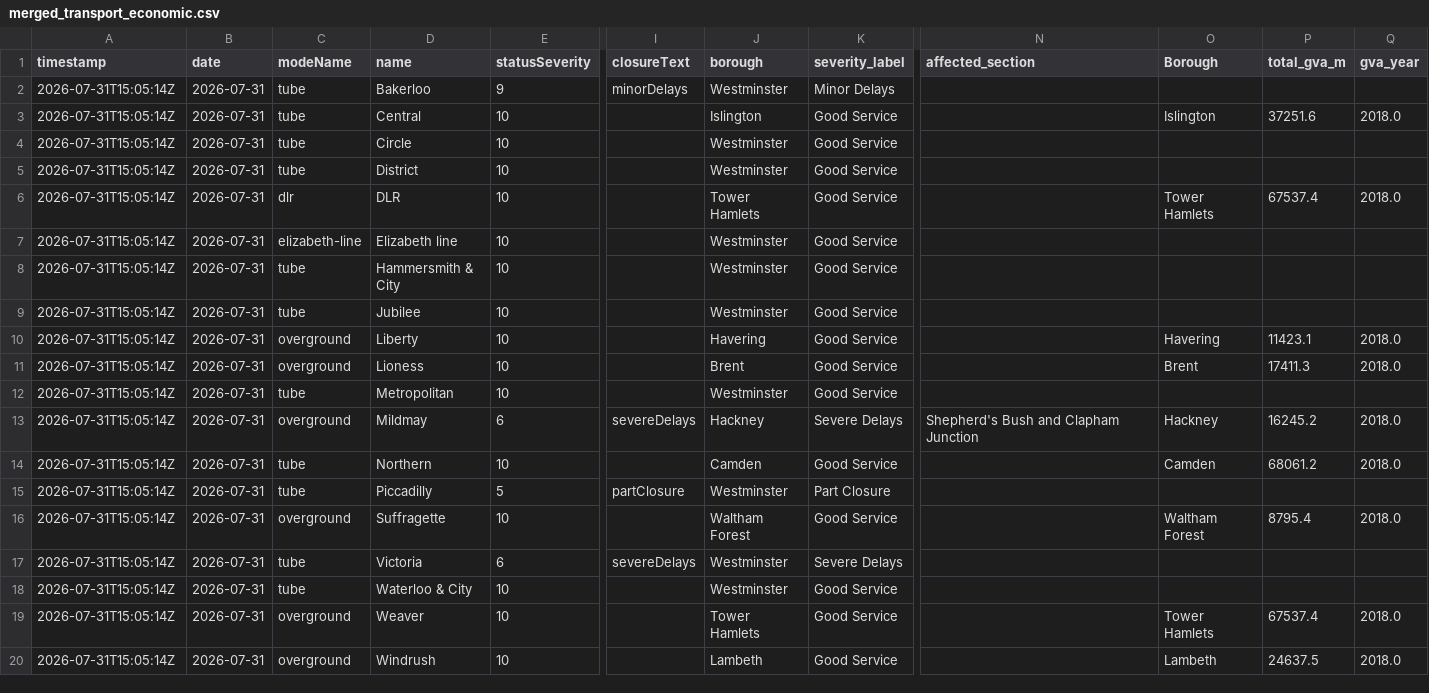
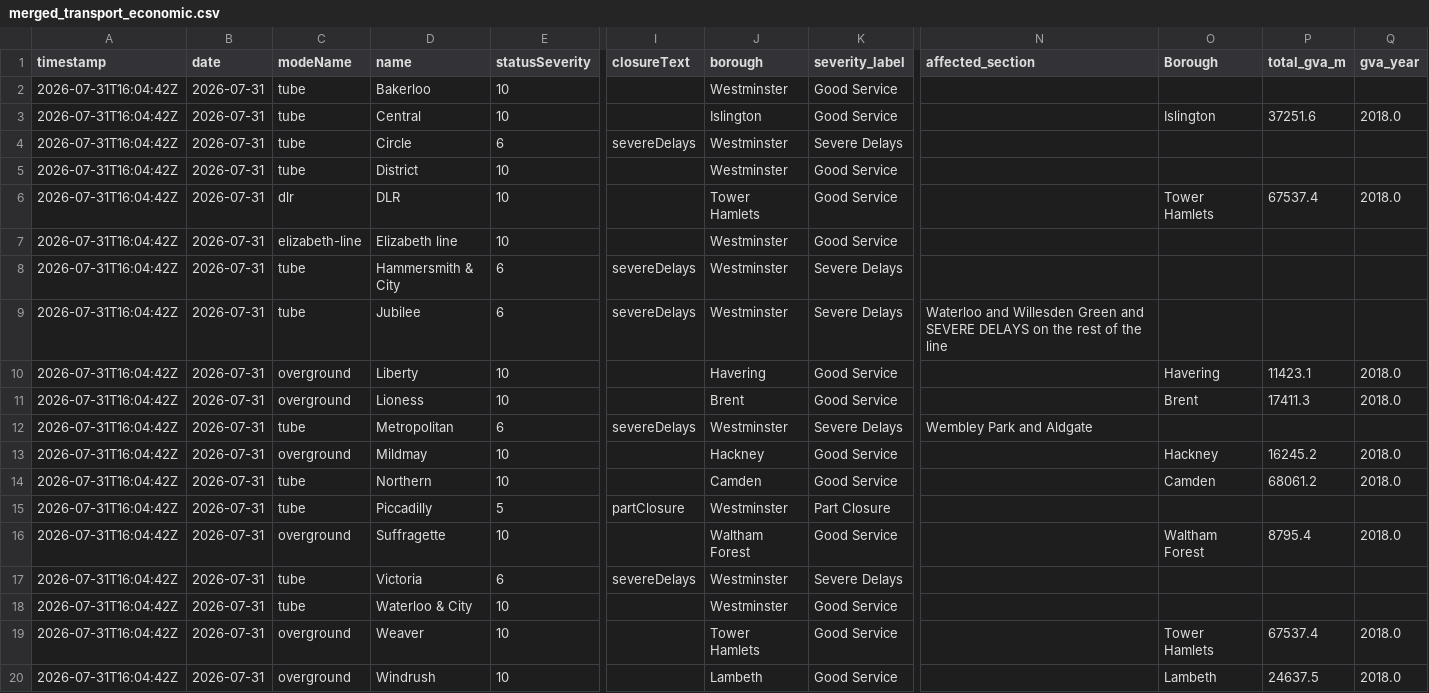
Before and after one commit to Aashleshaj/London_Transport_Reliability_and_Economic_Impact, a CSV file: data/merged_transport_economic.csv, drawn as a sheet; only a part is shown, gaps mark what is left out; removed rows and columns are numbered as before the commit, all else as after; rows hold the shown columns only; the diff names each change by its address in the sheet, - before the commit and + after, or states it on an @@ line.

```diff
--- a/data/merged_transport_economic.csv
+++ b/data/merged_transport_economic.csv
-row 2: 2026-07-31T15:05:14Z | 2026-07-31 | tube | Bakerloo | 9 | minorDelays | Westminster | Minor Delays
+row 2: 2026-07-31T16:04:42Z | 2026-07-31 | tube | Bakerloo | 10 |  | Westminster | Good Service
-A3 (timestamp): 2026-07-31T15:05:14Z
+A3 (timestamp): 2026-07-31T16:04:42Z
-row 4: 2026-07-31T15:05:14Z | 2026-07-31 | tube | Circle | 10 |  | Westminster | Good Service
+row 4: 2026-07-31T16:04:42Z | 2026-07-31 | tube | Circle | 6 | severeDelays | Westminster | Severe Delays
-A5:A7 (timestamp): 2026-07-31T15:05:14Z
+A5:A7 (timestamp): 2026-07-31T16:04:42Z
-row 8: 2026-07-31T15:05:14Z | 2026-07-31 | tube | Hammersmith & City | 10 |  | Westminster | Good Service
-row 9: 2026-07-31T15:05:14Z | 2026-07-31 | tube | Jubilee | 10 |  | Westminster | Good Service
+row 8: 2026-07-31T16:04:42Z | 2026-07-31 | tube | Hammersmith & City | 6 | severeDelays | Westminster | Severe Delays
+row 9: 2026-07-31T16:04:42Z | 2026-07-31 | tube | Jubilee | 6 | severeDelays | Westminster | Severe Delays | Waterloo and Willesden Green and SEVERE DELAYS on the rest of the line
-A10:A11 (timestamp): 2026-07-31T15:05:14Z
+A10:A11 (timestamp): 2026-07-31T16:04:42Z
+row 12: 2026-07-31T16:04:42Z | 2026-07-31 | tube | Metropolitan | 6 | severeDelays | Westminster | Severe Delays | Wembley Park and Aldgate
-A13 (timestamp): 2026-07-31T15:05:14Z
+A13 (timestamp): 2026-07-31T16:04:42Z
-C13 (modeName): tube
+C13 (modeName): overground
-D13 (name): Metropolitan
+D13 (name): Mildmay
-J13 (borough): Westminster
+J13 (borough): Hackney
-O13 (Borough): (empty)
+O13 (Borough): Hackney
-P13 (total_gva_m): (empty)
+P13 (total_gva_m): 16245.2
-Q13 (gva_year): (empty)
+Q13 (gva_year): 2018.0
-row 13: 2026-07-31T15:05:14Z | 2026-07-31 | overground | Mildmay | 6 | severeDelays | Hackney | Severe Delays | Shepherd's Bush and Clapham Junction | Hackney | 16245.2 | 2018.0
-A14:A20 (timestamp): 2026-07-31T15:05:14Z
+A14:A20 (timestamp): 2026-07-31T16:04:42Z
```
Also changed, not shown: data/all_lines_history_enriched.csv, data/borough_disruption_daily.csv, 8 other files.
